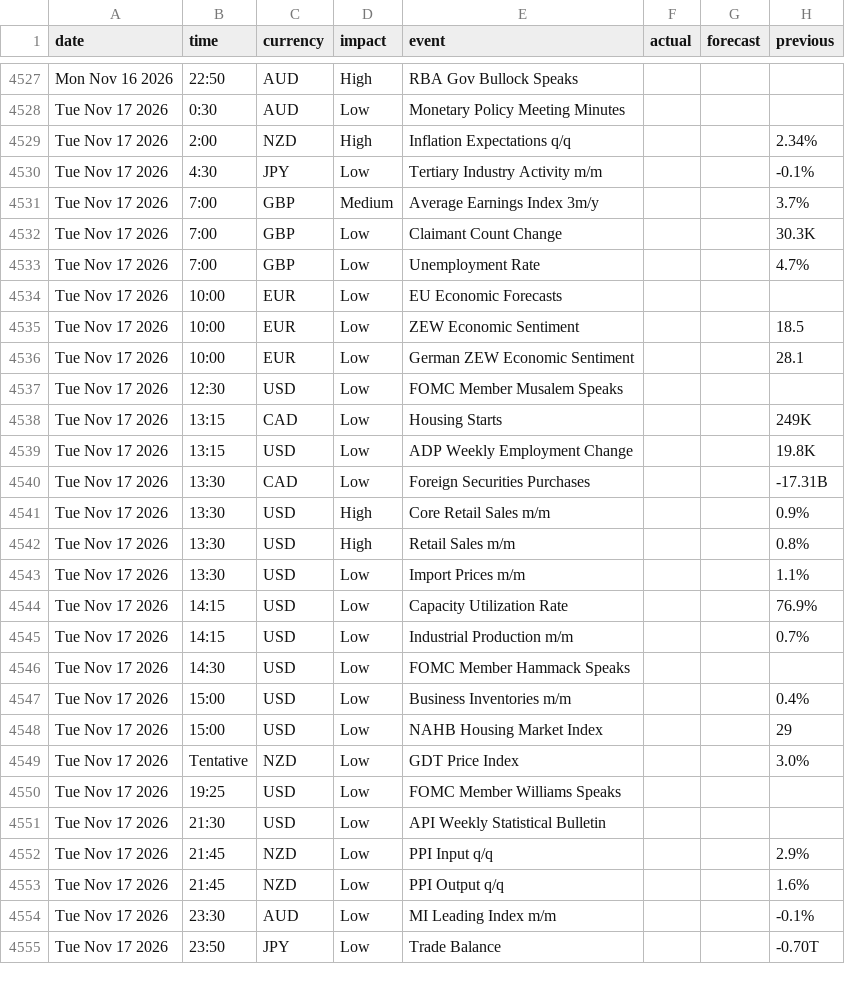
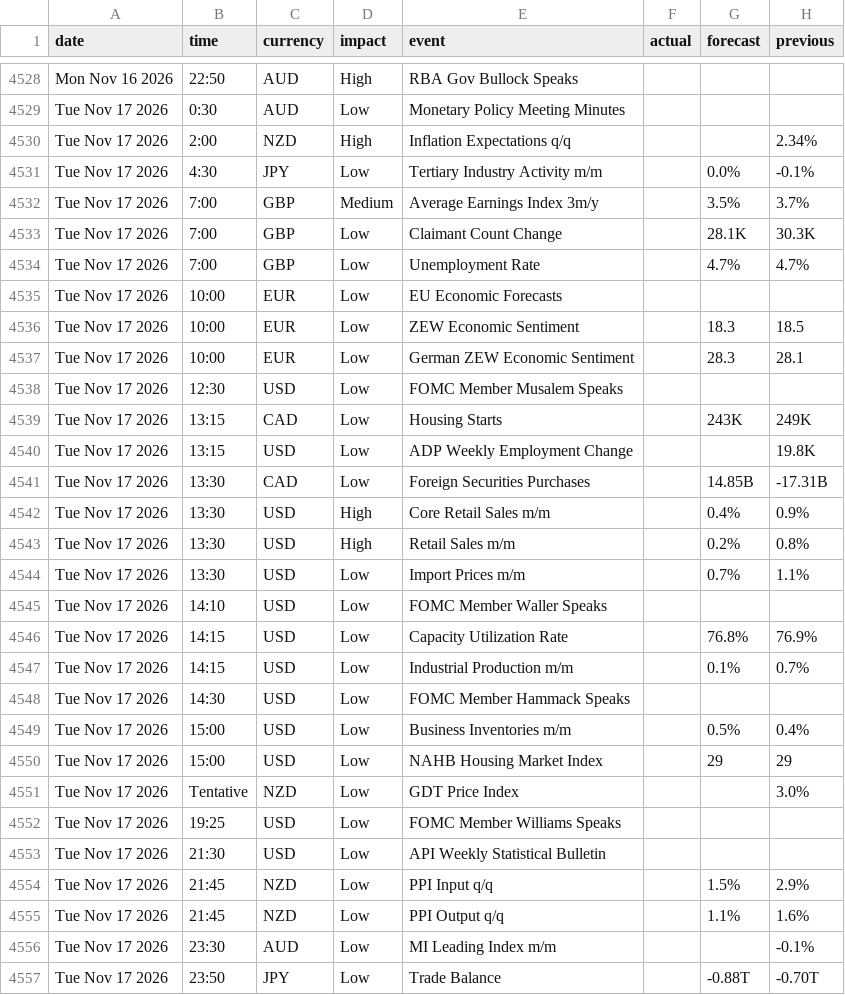
Before and after one commit to janickfarrell/forfac, a CSV file: forexfactory_calendar.csv, drawn as a sheet; only a part is shown, gaps mark what is left out; the diff covers the shown part only.

```diff
--- a/forexfactory_calendar.csv
+++ b/forexfactory_calendar.csv
@@ -4529,21 +4530,22 @@ Tue Nov 17 2026,0:30,AUD,Low,Monetary Policy Meeting Minutes,,,
 Tue Nov 17 2026,2:00,NZD,High,Inflation Expectations q/q,,,2.34%
-Tue Nov 17 2026,4:30,JPY,Low,Tertiary Industry Activity m/m,,,-0.1%
-Tue Nov 17 2026,7:00,GBP,Medium,Average Earnings Index 3m/y,,,3.7%
-Tue Nov 17 2026,7:00,GBP,Low,Claimant Count Change,,,30.3K
-Tue Nov 17 2026,7:00,GBP,Low,Unemployment Rate,,,4.7%
+Tue Nov 17 2026,4:30,JPY,Low,Tertiary Industry Activity m/m,,0.0%,-0.1%
+Tue Nov 17 2026,7:00,GBP,Medium,Average Earnings Index 3m/y,,3.5%,3.7%
+Tue Nov 17 2026,7:00,GBP,Low,Claimant Count Change,,28.1K,30.3K
+Tue Nov 17 2026,7:00,GBP,Low,Unemployment Rate,,4.7%,4.7%
 Tue Nov 17 2026,10:00,EUR,Low,EU Economic Forecasts,,,
-Tue Nov 17 2026,10:00,EUR,Low,ZEW Economic Sentiment,,,18.5
-Tue Nov 17 2026,10:00,EUR,Low,German ZEW Economic Sentiment,,,28.1
+Tue Nov 17 2026,10:00,EUR,Low,ZEW Economic Sentiment,,18.3,18.5
+Tue Nov 17 2026,10:00,EUR,Low,German ZEW Economic Sentiment,,28.3,28.1
 Tue Nov 17 2026,12:30,USD,Low,FOMC Member Musalem Speaks,,,
-Tue Nov 17 2026,13:15,CAD,Low,Housing Starts,,,249K
+Tue Nov 17 2026,13:15,CAD,Low,Housing Starts,,243K,249K
 Tue Nov 17 2026,13:15,USD,Low,ADP Weekly Employment Change,,,19.8K
-Tue Nov 17 2026,13:30,CAD,Low,Foreign Securities Purchases,,,-17.31B
-Tue Nov 17 2026,13:30,USD,High,Core Retail Sales m/m,,,0.9%
-Tue Nov 17 2026,13:30,USD,High,Retail Sales m/m,,,0.8%
-Tue Nov 17 2026,13:30,USD,Low,Import Prices m/m,,,1.1%
-Tue Nov 17 2026,14:15,USD,Low,Capacity Utilization Rate,,,76.9%
-Tue Nov 17 2026,14:15,USD,Low,Industrial Production m/m,,,0.7%
+Tue Nov 17 2026,13:30,CAD,Low,Foreign Securities Purchases,,14.85B,-17.31B
+Tue Nov 17 2026,13:30,USD,High,Core Retail Sales m/m,,0.4%,0.9%
+Tue Nov 17 2026,13:30,USD,High,Retail Sales m/m,,0.2%,0.8%
+Tue Nov 17 2026,13:30,USD,Low,Import Prices m/m,,0.7%,1.1%
+Tue Nov 17 2026,14:10,USD,Low,FOMC Member Waller Speaks,,,
+Tue Nov 17 2026,14:15,USD,Low,Capacity Utilization Rate,,76.8%,76.9%
+Tue Nov 17 2026,14:15,USD,Low,Industrial Production m/m,,0.1%,0.7%
 Tue Nov 17 2026,14:30,USD,Low,FOMC Member Hammack Speaks,,,
-Tue Nov 17 2026,15:00,USD,Low,Business Inventories m/m,,,0.4%
-Tue Nov 17 2026,15:00,USD,Low,NAHB Housing Market Index,,,29
+Tue Nov 17 2026,15:00,USD,Low,Business Inventories m/m,,0.5%,0.4%
+Tue Nov 17 2026,15:00,USD,Low,NAHB Housing Market Index,,29,29
 Tue Nov 17 2026,Tentative,NZD,Low,GDT Price Index,,,3.0%
@@ -4551,5 +4553,5 @@ Tue Nov 17 2026,19:25,USD,Low,FOMC Member Williams Speaks,,,
 Tue Nov 17 2026,21:30,USD,Low,API Weekly Statistical Bulletin,,,
-Tue Nov 17 2026,21:45,NZD,Low,PPI Input q/q,,,2.9%
-Tue Nov 17 2026,21:45,NZD,Low,PPI Output q/q,,,1.6%
+Tue Nov 17 2026,21:45,NZD,Low,PPI Input q/q,,1.5%,2.9%
+Tue Nov 17 2026,21:45,NZD,Low,PPI Output q/q,,1.1%,1.6%
 Tue Nov 17 2026,23:30,AUD,Low,MI Leading Index m/m,,,-0.1%
-Tue Nov 17 2026,23:50,JPY,Low,Trade Balance,,,-0.70T
+Tue Nov 17 2026,23:50,JPY,Low,Trade Balance,,-0.88T,-0.70T
```
Also changed, not shown: 10 added rows, 6 removed rows and 65 edited cells elsewhere in this file.
